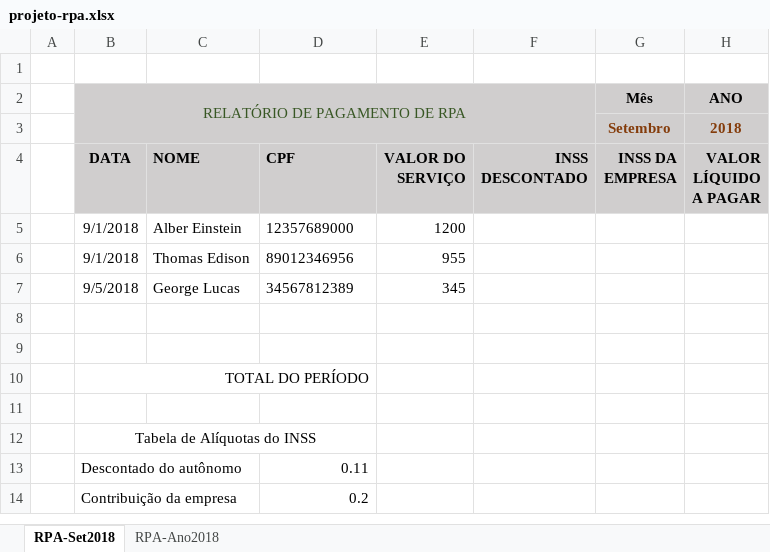
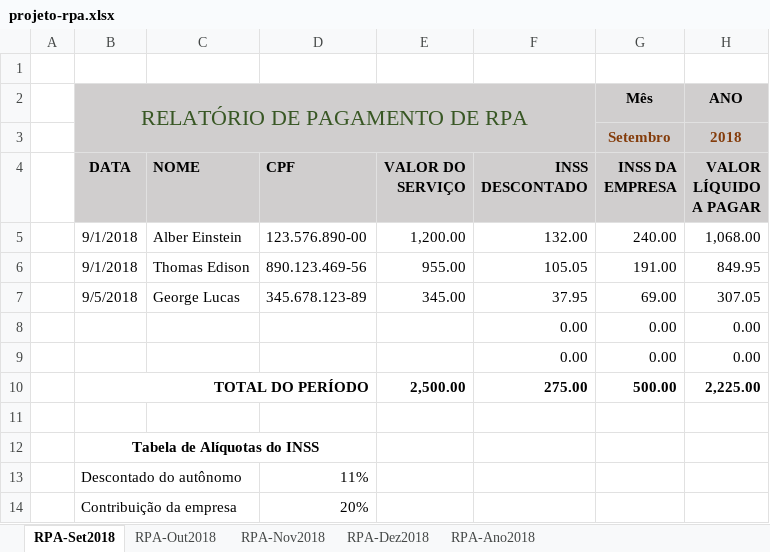
Before and after one commit to marcossrigel/Excel-Recibo-Pagamento-Autonomo, an Excel workbook: projeto-rpa.xlsx, sheet RPA-Set2018, drawn as a sheet; values as stored, in another font and other column widths than the file's, no borders; removed rows and columns are numbered as before the commit, all else as after; the diff names each change by its address in the sheet, - before the commit and + after, or states it on an @@ line.

```diff
--- a/projeto-rpa.xlsx (sheet RPA-Set2018)
+++ b/projeto-rpa.xlsx (sheet RPA-Set2018)
+sheet tab: RPA-Out2018
+sheet tab: RPA-Nov2018
+sheet tab: RPA-Dez2018
@@ B2 text size: larger @@
-row 5:  | 9/1/2018 | Alber Einstein | 12357689000 | 1200
-row 6:  | 9/1/2018 | Thomas Edison | 89012346956 | 955
-row 7:  | 9/5/2018 | George Lucas | 34567812389 | 345
-row 5: (empty)
+row 5:  | 9/1/2018 | Alber Einstein | 123.576.890-00 | 1,200.00 | 132.00 | 240.00 | 1,068.00
-row 6: (empty)
+row 6:  | 9/1/2018 | Thomas Edison | 890.123.469-56 | 955.00 | 105.05 | 191.00 | 849.95
-row 10:  | TOTAL DO PERÍODO
+row 7:  | 9/5/2018 | George Lucas | 345.678.123-89 | 345.00 | 37.95 | 69.00 | 307.05
+row 8:  |  |  |  |  | 0.00 | 0.00 | 0.00
+row 9:  |  |  |  |  | 0.00 | 0.00 | 0.00
+row 10:  | TOTAL DO PERÍODO |  |  | 2,500.00 | 275.00 | 500.00 | 2,225.00
-B12 bold: off
+B12 bold: on
-D13 (CPF): 0.11
+D13 (CPF): 11%
-D14 (CPF): 0.2
+D14 (CPF): 20%
```
Also changed, not shown: sheet RPA-Ano2018.
